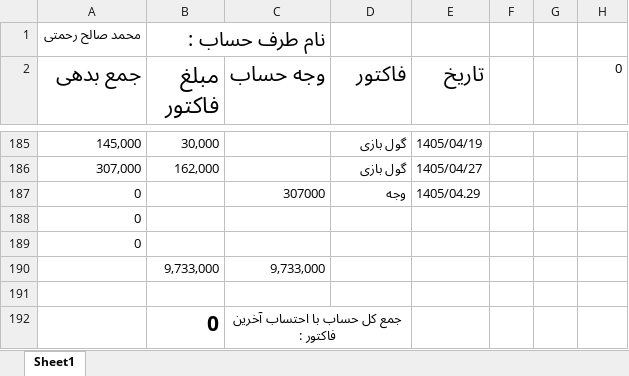
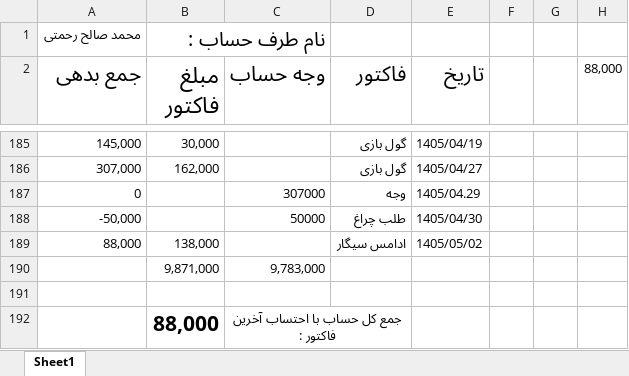
Before and after one commit to Hamidmarket/hesab, an Excel workbook: customers/mohammad saleh.xlsx, sheet Sheet1, drawn as a sheet; only a part is shown, gaps mark what is left out; values as stored, in another font and other column widths than the file's, no borders; conditional formats not drawn; removed rows and columns are numbered as before the commit, all else as after; the diff names each change by its address in the sheet, - before the commit and + after, or states it on an @@ line.

```diff
--- a/customers/mohammad saleh.xlsx (sheet Sheet1)
+++ b/customers/mohammad saleh.xlsx (sheet Sheet1)
-H2: 0
+H2: 88,000
-row 188: 0
-row 189: 0
-row 190:  | 9,733,000 | 9,733,000
+row 188: -50,000 |  | 50000 | طلب چراغ | 1405/04/30
+row 189: 88,000 | 138,000 |  | ادامس سیگار | 1405/05/02
+row 190:  | 9,871,000 | 9,783,000
-B192 (مبلغ فاکتور): 0
+B192 (مبلغ فاکتور): 88,000
```
Also changed, not shown: customers.xlsx, 1 other file.
